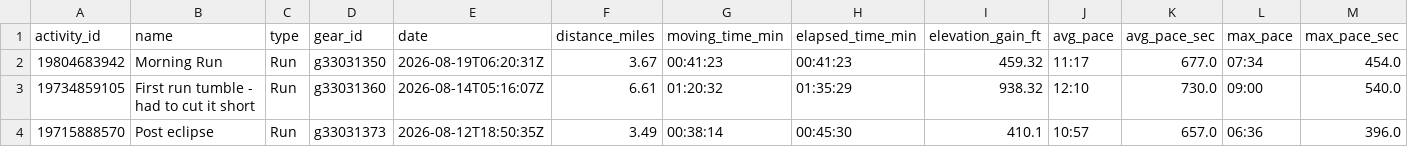
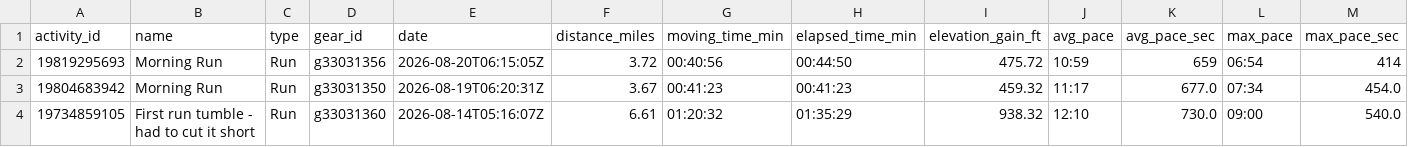
Before and after one commit to sboissel/strava-analytics, a CSV file: data/strava_run_analysis.csv, drawn as a sheet; only a part is shown; the shorter side is filled out with more unchanged rows; rows hold the shown columns only; the diff names each change by its address in the sheet, - before the commit and + after, or states it on an @@ line.

Commit message:
chore: daily Strava data sync

```diff
--- a/data/strava_run_analysis.csv
+++ b/data/strava_run_analysis.csv
+row 2: 19819295693 | Morning Run | Run | g33031356 | 2026-08-20T06:15:05Z | 3.72 | 00:40:56 | 00:44:50 | 475.72 | 10:59 | 659 | 06:54 | 414
```
Also changed, not shown: data/strava_run_pace_analysis.csv, 1 other file.
